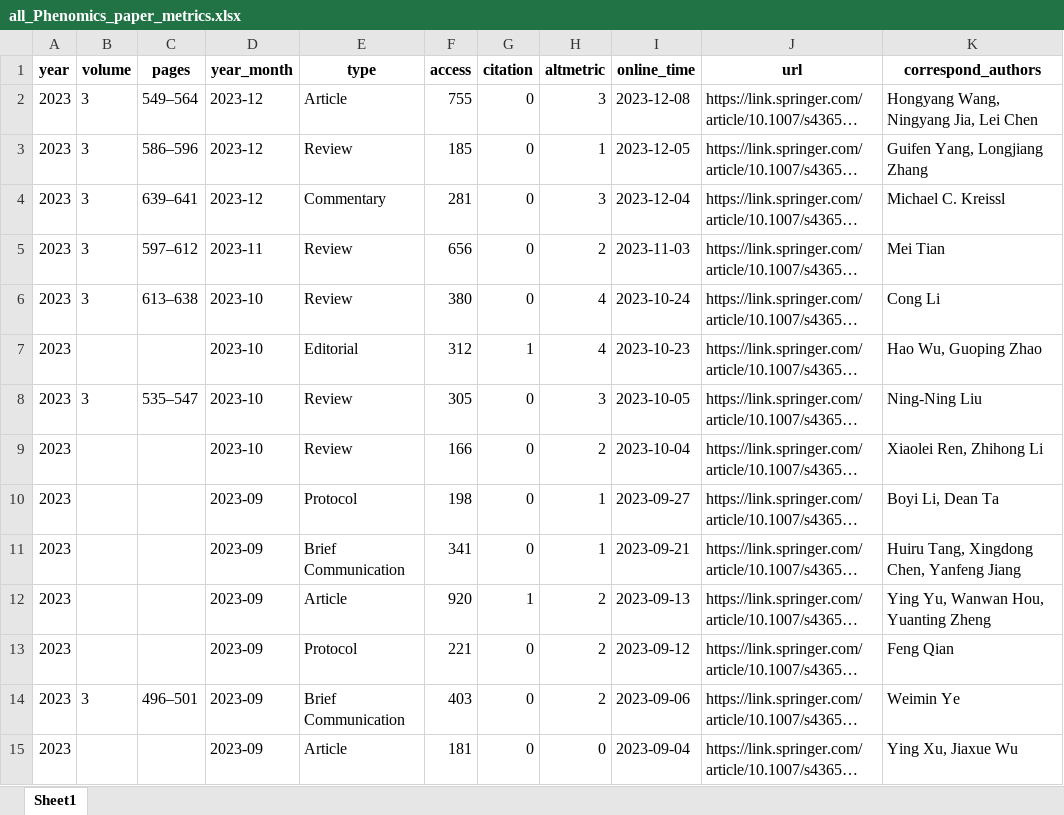
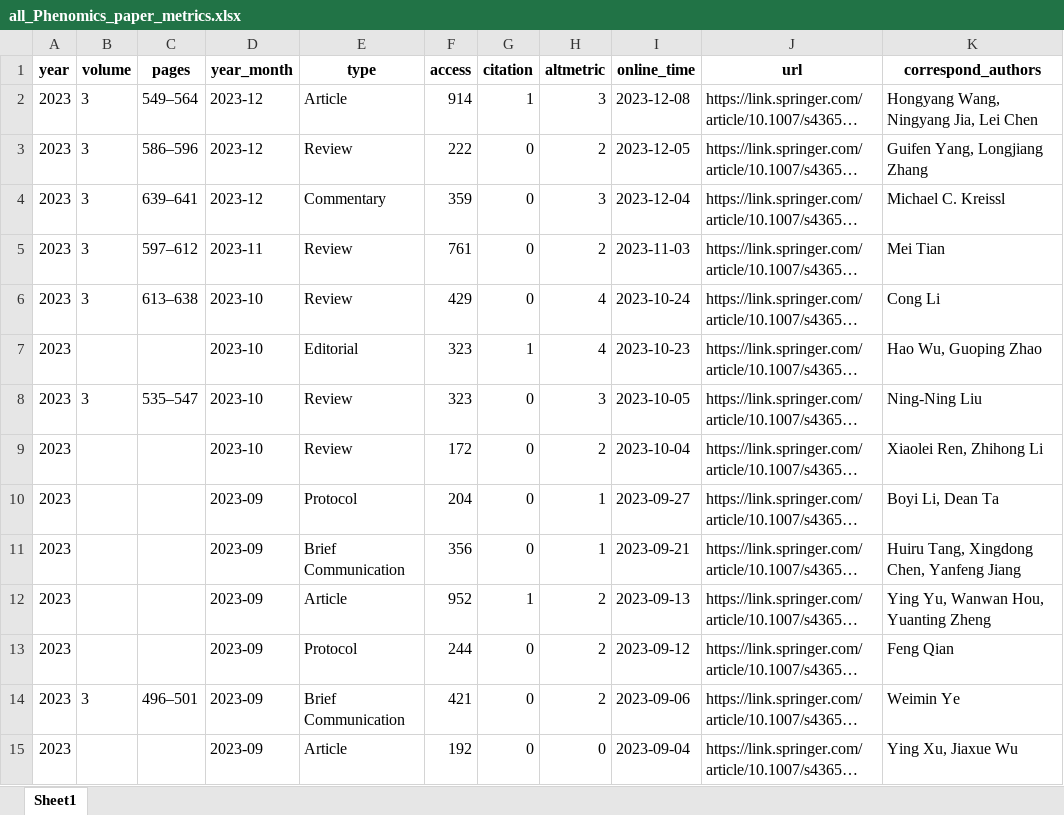
Before and after one commit to IanHugh/phenomics, an Excel workbook: Weekly Figures/all_Phenomics_paper_metrics.xlsx, sheet Sheet1, drawn as a sheet; only a part is shown; long unchanged cells end in …; values as stored, in another font and other column widths than the file's, no borders; the diff covers the shown part only; the diff names each change by its address in the sheet, - before the commit and + after, or states it on an @@ line.

```diff
--- a/Weekly Figures/all_Phenomics_paper_metrics.xlsx (sheet Sheet1)
+++ b/Weekly Figures/all_Phenomics_paper_metrics.xlsx (sheet Sheet1)
-F2 (access): 755
+F2 (access): 914
-G2 (citation): 0
+G2 (citation): 1
-F3 (access): 185
+F3 (access): 222
-H3 (altmetric): 1
+H3 (altmetric): 2
-F4 (access): 281
+F4 (access): 359
-F5 (access): 656
+F5 (access): 761
-F6 (access): 380
+F6 (access): 429
-F7 (access): 312
+F7 (access): 323
-F8 (access): 305
+F8 (access): 323
-F9 (access): 166
+F9 (access): 172
-F10 (access): 198
+F10 (access): 204
-F11 (access): 341
+F11 (access): 356
-F12 (access): 920
+F12 (access): 952
-F13 (access): 221
+F13 (access): 244
-F14 (access): 403
+F14 (access): 421
-F15 (access): 181
+F15 (access): 192
```
Also changed, not shown: 11 added rows, 11 removed rows and 125 edited cells elsewhere in this sheet, 7 other files.
